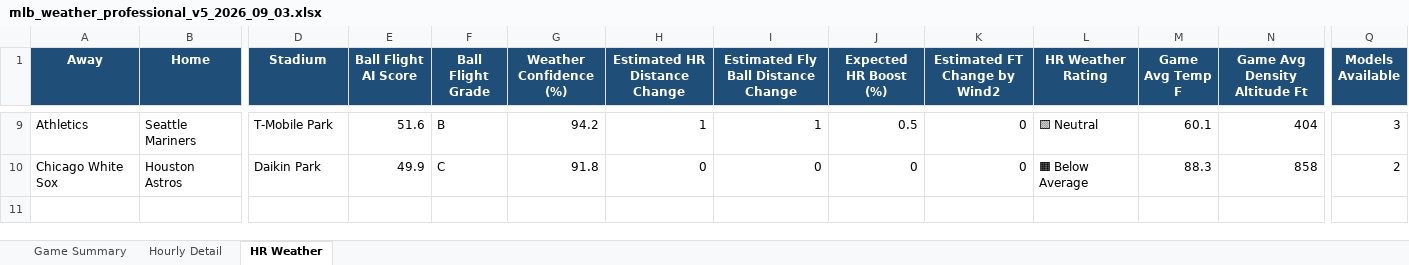
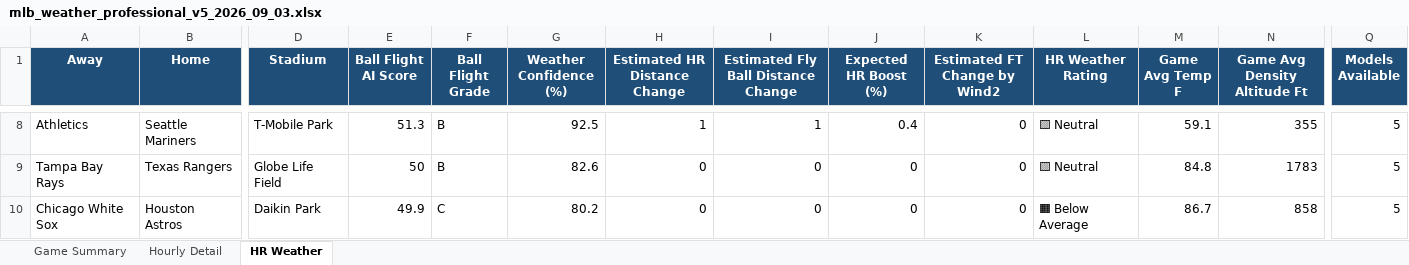
Before and after one commit to pzbaseball/mlb-site-data, an Excel workbook: mlb_weather_professional_v5_2026_09_03.xlsx, sheet HR Weather, drawn as a sheet; only a part is shown, gaps mark what is left out; values as stored, in another font and other column widths than the file's, no borders; conditional formats not drawn; addresses are those after the commit; rows hold the shown columns only; the diff covers the shown part only; the diff names each change by its address in the sheet, - before the commit and + after, or states it on an @@ line.

Commit message:
Update MLB weather 2026-09-02 10:00 PM PT

```diff
--- a/mlb_weather_professional_v5_2026_09_03.xlsx (sheet HR Weather)
+++ b/mlb_weather_professional_v5_2026_09_03.xlsx (sheet HR Weather)
-E8 (Ball Flight AI Score): 51.6
+E8 (Ball Flight AI Score): 51.3
-G8 (Weather Confidence (%)): 94.2
+G8 (Weather Confidence (%)): 92.5
-J8 (Expected HR Boost (%)): 0.5
+J8 (Expected HR Boost (%)): 0.4
-M8 (Game Avg Temp F): 60.1
+M8 (Game Avg Temp F): 59.1
-N8 (Game Avg Density Altitude Ft): 404
+N8 (Game Avg Density Altitude Ft): 355
-Q8 (Models Available): 3
+Q8 (Models Available): 5
+row 9: Tampa Bay Rays | Texas Rangers | Globe Life Field | 50 | B | 82.6 | 0 | 0 | 0 | 0 | 🟨 Neutral | 84.8 | 1783 | 5
-G10 (Weather Confidence (%)): 91.8
+G10 (Weather Confidence (%)): 80.2
-M10 (Game Avg Temp F): 88.3
+M10 (Game Avg Temp F): 86.7
-Q10 (Models Available): 2
+Q10 (Models Available): 5
```
Also changed, not shown: 1 added row, 2 removed rows and 31 edited cells elsewhere in this sheet, sheet Hourly Detail, sheet Game Summary, 2 other files.
